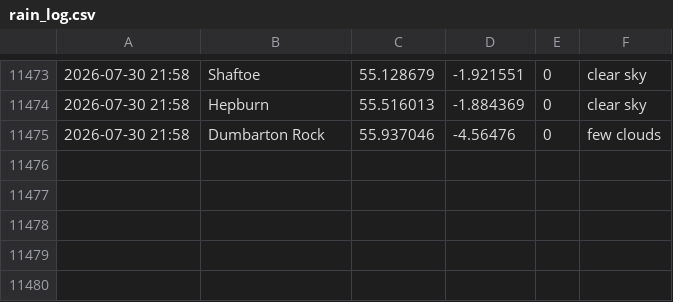
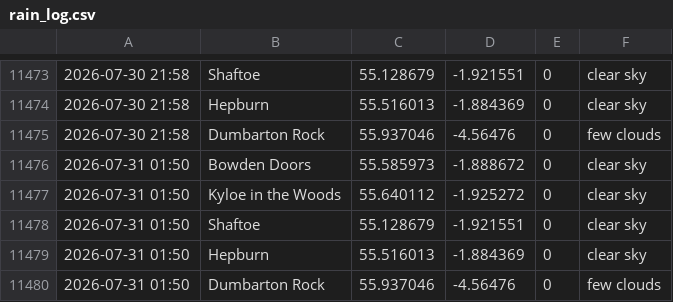
Before and after one commit to megan-leek/weather-dashboard, a CSV file: data/rain_log.csv, drawn as a sheet; only a part is shown, gaps mark what is left out.

Commit message:
Update rain log [auto]

```diff
--- a/data/rain_log.csv
+++ b/data/rain_log.csv
@@ -11475 +11475,6 @@
 2026-07-30 21:58,Dumbarton Rock,55.937046,-4.56476,0,few clouds
+2026-07-31 01:50,Bowden Doors,55.585973,-1.888672,0,clear sky
+2026-07-31 01:50,Kyloe in the Woods,55.640112,-1.925272,0,clear sky
+2026-07-31 01:50,Shaftoe,55.128679,-1.921551,0,clear sky
+2026-07-31 01:50,Hepburn,55.516013,-1.884369,0,clear sky
+2026-07-31 01:50,Dumbarton Rock,55.937046,-4.56476,0,few clouds
```
